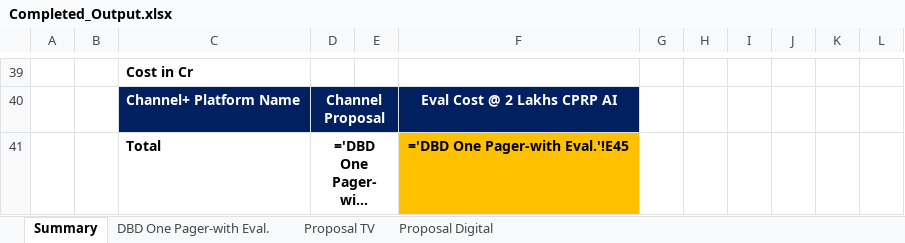
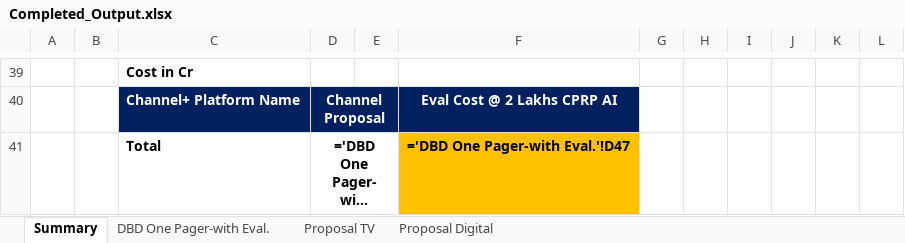
Before and after one commit to Sachingroupm10/pr289_onepager, an Excel workbook: output/Completed_Output.xlsx, sheet Summary, drawn as a sheet; only a part is shown, gaps mark what is left out; long unchanged cells end in …; values as stored, in another font and other column widths than the file's, no borders; formulas without a stored value are shown as written; the diff names each change by its address in the sheet, - before the commit and + after, or states it on an @@ line.

```diff
--- a/output/Completed_Output.xlsx (sheet Summary)
+++ b/output/Completed_Output.xlsx (sheet Summary)
-F41: ='DBD One Pager-with Eval.'!E45
+F41: ='DBD One Pager-with Eval.'!D47
```
Also changed, not shown: sheet DBD One Pager-with Eval., input/Skeleton Output.xlsx, 2 other files.
